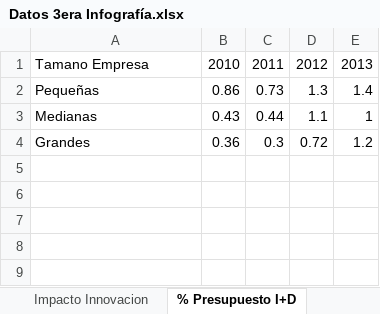
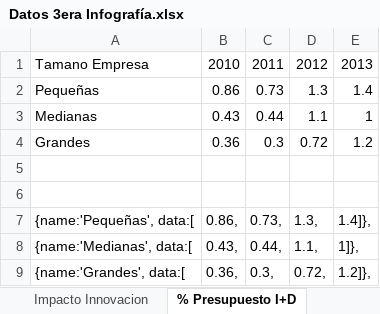
Before and after one commit to calemand/incomicitt, an Excel workbook: data/Datos 3era Infografía.xlsx, sheet % Presupuesto I+D, drawn as a sheet; values as stored, in another font and other column widths than the file's, no borders; charts and pictures not drawn; the diff names each change by its address in the sheet, - before the commit and + after, or states it on an @@ line.

```diff
--- a/data/Datos 3era Infografía.xlsx (sheet % Presupuesto I+D)
+++ b/data/Datos 3era Infografía.xlsx (sheet % Presupuesto I+D)
+row 5: (empty)
+row 6: (empty)
+row 7: {name:'Pequeñas', data:[ | 0.86, | 0.73, | 1.3, | 1.4]},
+row 8: {name:'Medianas', data:[ | 0.43, | 0.44, | 1.1, | 1]},
+row 9: {name:'Grandes', data:[ | 0.36, | 0.3, | 0.72, | 1.2]},
```
Also changed, not shown: sheet Factores Alto No I+D, sheet Factores no Innovar No Innovado, sheet Factores no innovar Innovadora, sheet Factores de no Innovar, charts or pictures, 4 other files.
